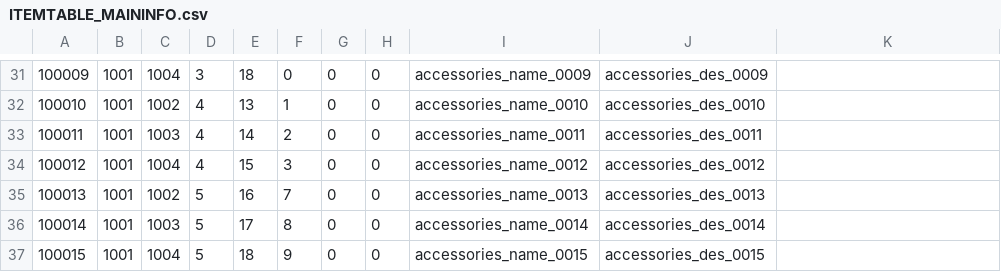
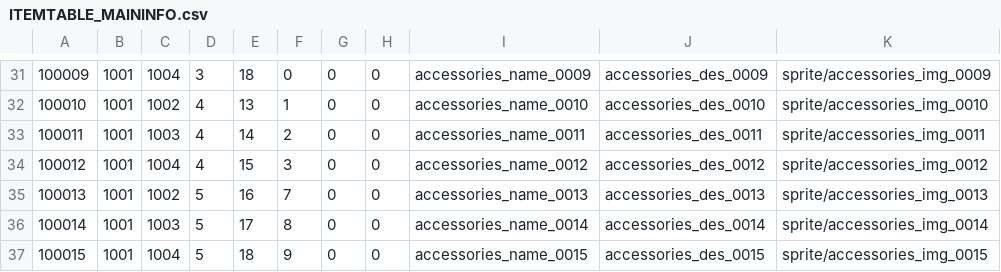
Before and after one commit to kuromi-study/gamecontents_study, a CSV file: CONTENTS_STUDY/Assets/Data/Resources/DATA/ITEMTABLE_MAININFO.csv, drawn as a sheet; only a part is shown, gaps mark what is left out; the diff covers the shown part only; the diff names each change by its address in the sheet, - before the commit and + after, or states it on an @@ line.

```diff
--- a/CONTENTS_STUDY/Assets/Data/Resources/DATA/ITEMTABLE_MAININFO.csv
+++ b/CONTENTS_STUDY/Assets/Data/Resources/DATA/ITEMTABLE_MAININFO.csv
-K31: (empty)
+K31: sprite/accessories_img_0009
-K32: (empty)
+K32: sprite/accessories_img_0010
-K33: (empty)
+K33: sprite/accessories_img_0011
-K34: (empty)
+K34: sprite/accessories_img_0012
-K35: (empty)
+K35: sprite/accessories_img_0013
-K36: (empty)
+K36: sprite/accessories_img_0014
-K37: (empty)
+K37: sprite/accessories_img_0015
```
Also changed, not shown: 28 edited cells elsewhere in this file, CONTENTS_STUDY/Assets/Data/Resources/DATA/STRINGTABLE.csv, 2 other files.
